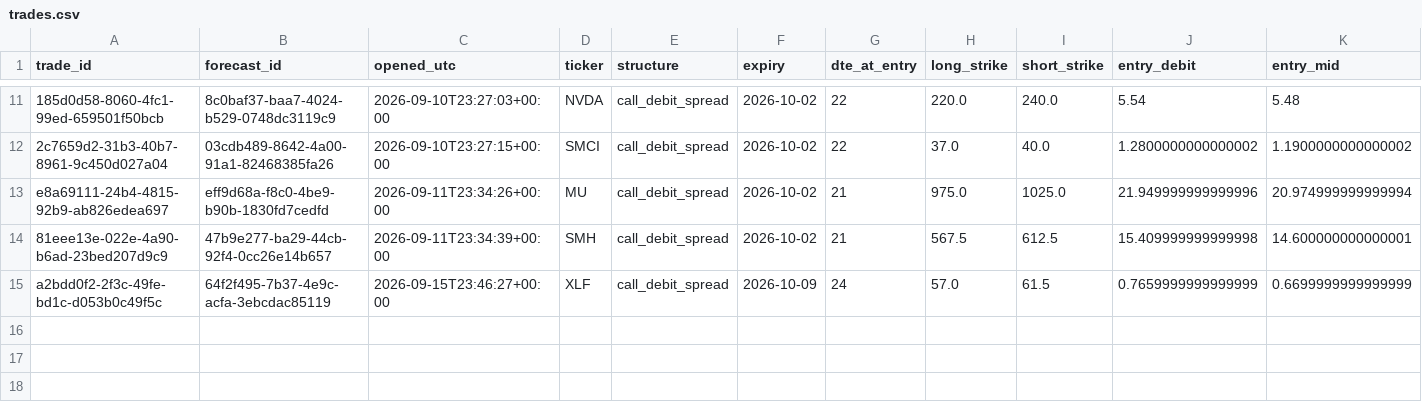
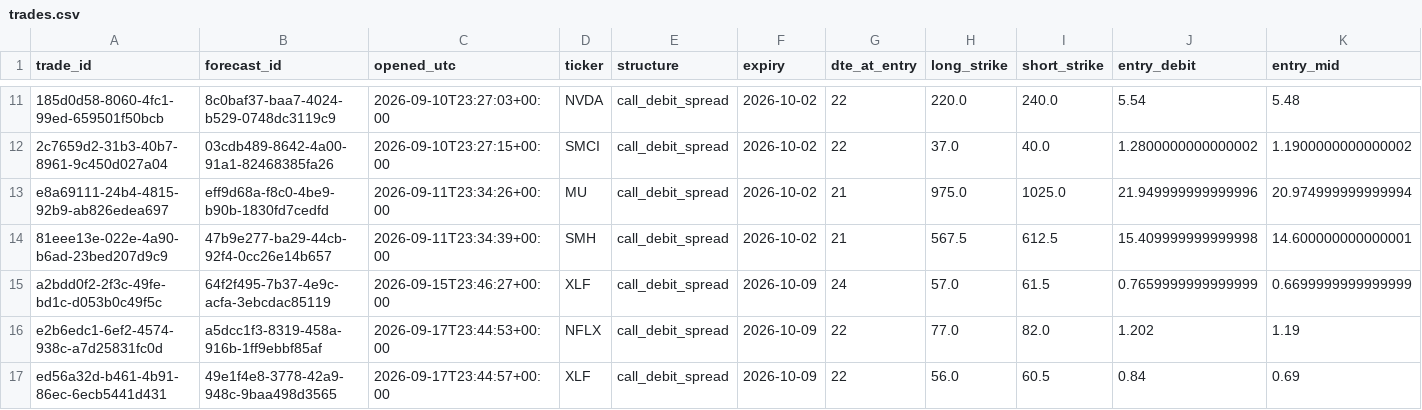
Before and after one commit to PandaGrdn/options_screener, a CSV file: data/trades.csv, drawn as a sheet; only a part is shown, gaps mark what is left out; rows hold the shown columns only; the diff names each change by its address in the sheet, - before the commit and + after, or states it on an @@ line.

```diff
--- a/data/trades.csv
+++ b/data/trades.csv
+row 16: e2b6edc1-6ef2-4574-938c-a7d25831fc0d | a5dcc1f3-8319-458a-916b-1ff9ebbf85af | 2026-09-17T23:44:53+00:00 | NFLX | call_debit_spread | 2026-10-09 | 22 | 77.0 | 82.0 | 1.202 | 1.19
+row 17: ed56a32d-b461-4b91-86ec-6ecb5441d431 | 49e1f4e8-3778-42a9-948c-9baa498d3565 | 2026-09-17T23:44:57+00:00 | XLF | call_debit_spread | 2026-10-09 | 22 | 56.0 | 60.5 | 0.84 | 0.69
```
Also changed, not shown: data/forecasts.csv, data/marks.csv, 6 other files.
